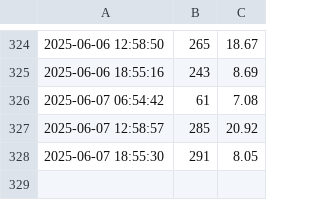
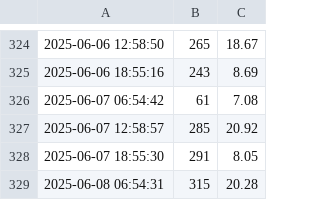
Before and after one commit to nadirprt/windlivedata, a CSV file: wind_data.csv, drawn as a sheet; only a part is shown, gaps mark what is left out; the diff names each change by its address in the sheet, - before the commit and + after, or states it on an @@ line.

```diff
--- a/wind_data.csv
+++ b/wind_data.csv
+row 329: 2025-06-08 06:54:31 | 315 | 20.28
```
